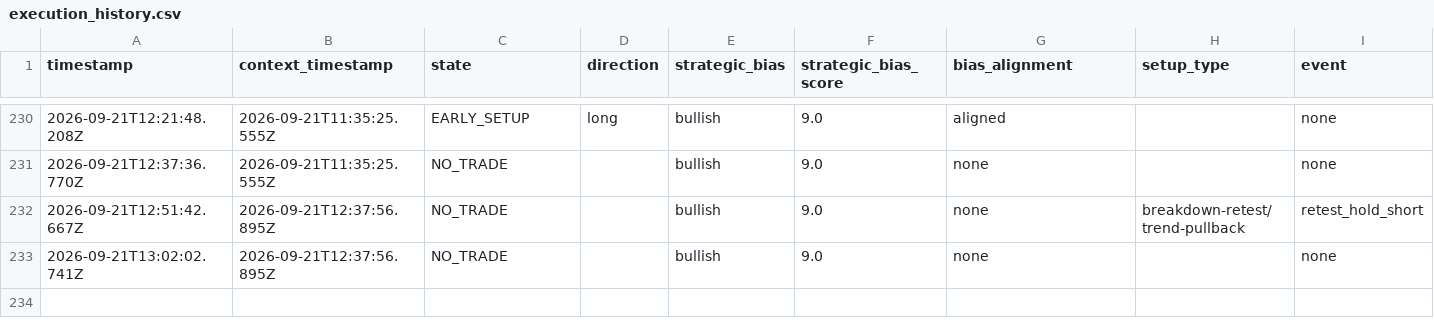
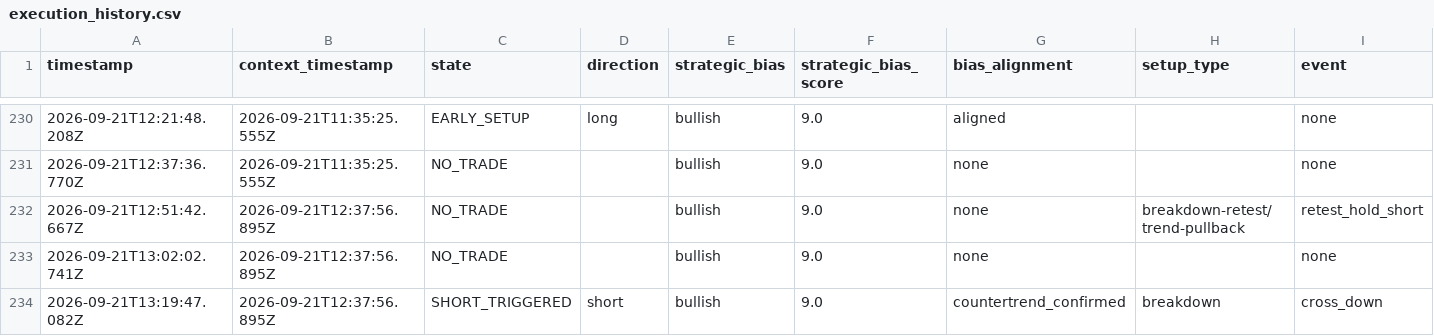
Before and after one commit to themooje412/btc-market-data-collector, a CSV file: execution_history.csv, drawn as a sheet; only a part is shown, gaps mark what is left out; rows hold the shown columns only; the diff names each change by its address in the sheet, - before the commit and + after, or states it on an @@ line.

```diff
--- a/execution_history.csv
+++ b/execution_history.csv
+row 234: 2026-09-21T13:19:47.082Z | 2026-09-21T12:37:56.895Z | SHORT_TRIGGERED | short | bullish | 9.0 | countertrend_confirmed | breakdown | cross_down
```
Also changed, not shown: 2 other files.
